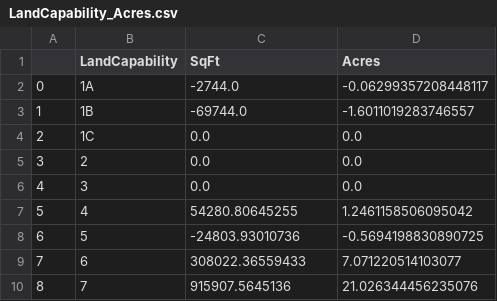
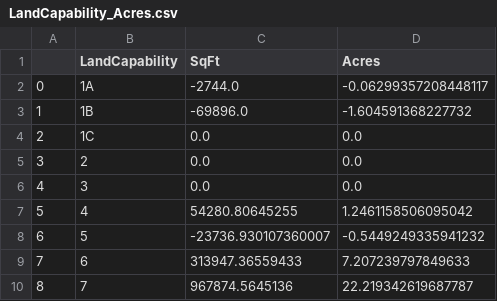
Before and after one commit to trpa-agency/ThresholdEvaluation, a CSV file: Scripts/2023/data/processed_data/LandCapability_Acres.csv, drawn as a sheet.

```diff
--- a/Scripts/2023/data/processed_data/LandCapability_Acres.csv
+++ b/Scripts/2023/data/processed_data/LandCapability_Acres.csv
@@ -2,3 +2,3 @@
 0,1A,-2744.0,-0.06299357208448117
-1,1B,-69744.0,-1.6011019283746557
+1,1B,-69896.0,-1.604591368227732
 2,1C,0.0,0.0
@@ -7,4 +7,4 @@
 5,4,54280.80645255,1.2461158506095042
-6,5,-24803.93010736,-0.5694198830890725
-7,6,308022.36559433,7.071220514103077
-8,7,915907.5645136,21.026344456235076
+6,5,-23736.930107360007,-0.5449249335941232
+7,6,313947.36559433,7.207239797849633
+8,7,967874.5645136,22.219342619687787
```
Also changed, not shown: 8 other files.
